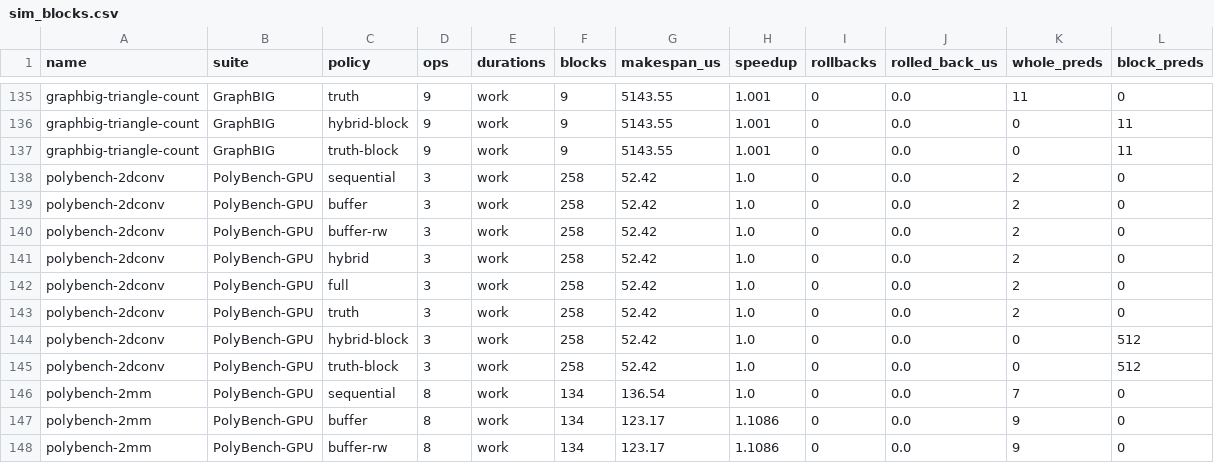
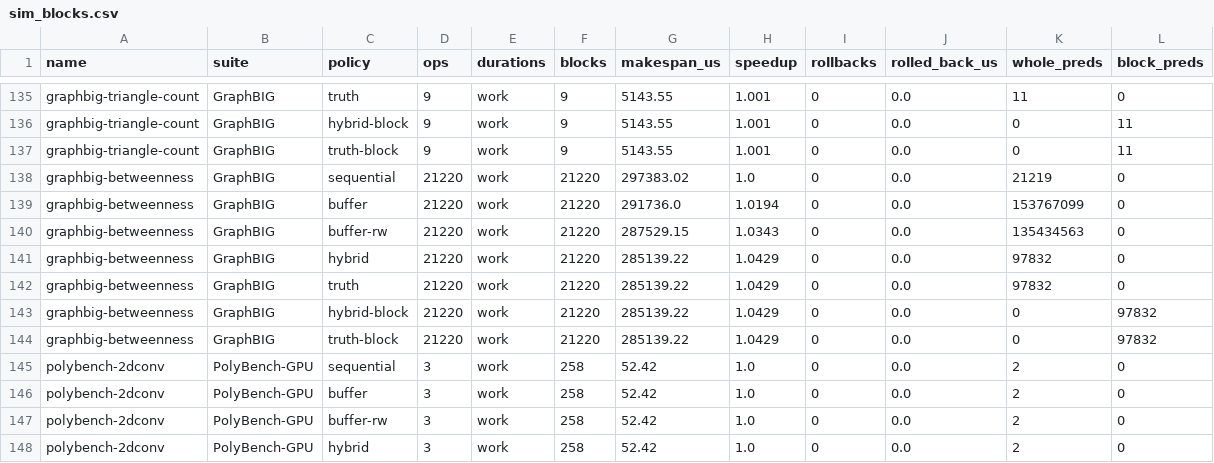
Before and after one commit to socal-ucr/MemPrint, a CSV file: paper_gpu/data/sim_blocks.csv, drawn as a sheet; only a part is shown, gaps mark what is left out; the shorter side is filled out with more unchanged rows.

```diff
--- a/paper_gpu/data/sim_blocks.csv
+++ b/paper_gpu/data/sim_blocks.csv
@@ -137,2 +137,9 @@ graphbig-triangle-count,GraphBIG,hybrid-block,9,work,9,5143.55,1.001,0,0.0,0,11
 graphbig-triangle-count,GraphBIG,truth-block,9,work,9,5143.55,1.001,0,0.0,0,11
+graphbig-betweenness,GraphBIG,sequential,21220,work,21220,297383.02,1.0,0,0.0,21219,0
+graphbig-betweenness,GraphBIG,buffer,21220,work,21220,291736.0,1.0194,0,0.0,153767099,0
+graphbig-betweenness,GraphBIG,buffer-rw,21220,work,21220,287529.15,1.0343,0,0.0,135434563,0
+graphbig-betweenness,GraphBIG,hybrid,21220,work,21220,285139.22,1.0429,0,0.0,97832,0
+graphbig-betweenness,GraphBIG,truth,21220,work,21220,285139.22,1.0429,0,0.0,97832,0
+graphbig-betweenness,GraphBIG,hybrid-block,21220,work,21220,285139.22,1.0429,0,0.0,0,97832
+graphbig-betweenness,GraphBIG,truth-block,21220,work,21220,285139.22,1.0429,0,0.0,0,97832
 polybench-2dconv,PolyBench-GPU,sequential,3,work,258,52.42,1.0,0,0.0,2,0
```
Also changed, not shown: paper_gpu/data/sim.csv, paper_gpu/data/sim_blocks_delay.csv, 11 other files.
